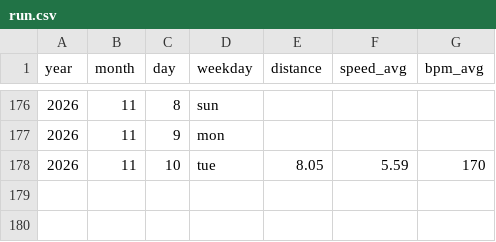
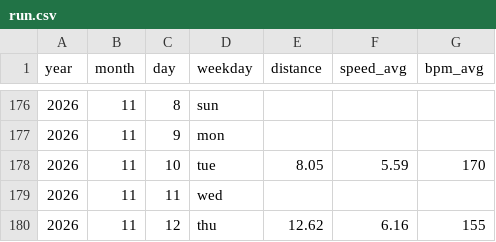
Before and after one commit to perej1/running, a CSV file: run.csv, drawn as a sheet; only a part is shown, gaps mark what is left out.

Commit message:
Log long run

```diff
--- a/run.csv
+++ b/run.csv
@@ -178 +178,3 @@ year,month,day,weekday,distance,speed_avg,bpm_avg
 2026,11,10,tue,8.05,5.59,170
+2026,11,11,wed,,,
+2026,11,12,thu,12.62,6.16,155
```
